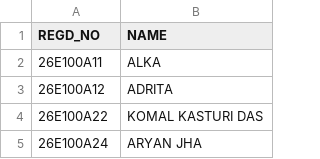
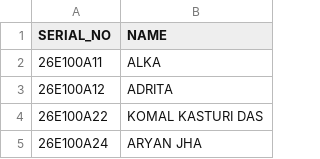
Before and after one commit to AdiHasMade/class-sync, a CSV file: student_list.csv, drawn as a sheet; only a part is shown.

Commit message:
Rename REGD_NO to SERIAL_NO in student_list.csv

```diff
--- a/student_list.csv
+++ b/student_list.csv
@@ -1,2 +1,2 @@
-REGD_NO,NAME
+SERIAL_NO,NAME
 26E100A11,ALKA
```
